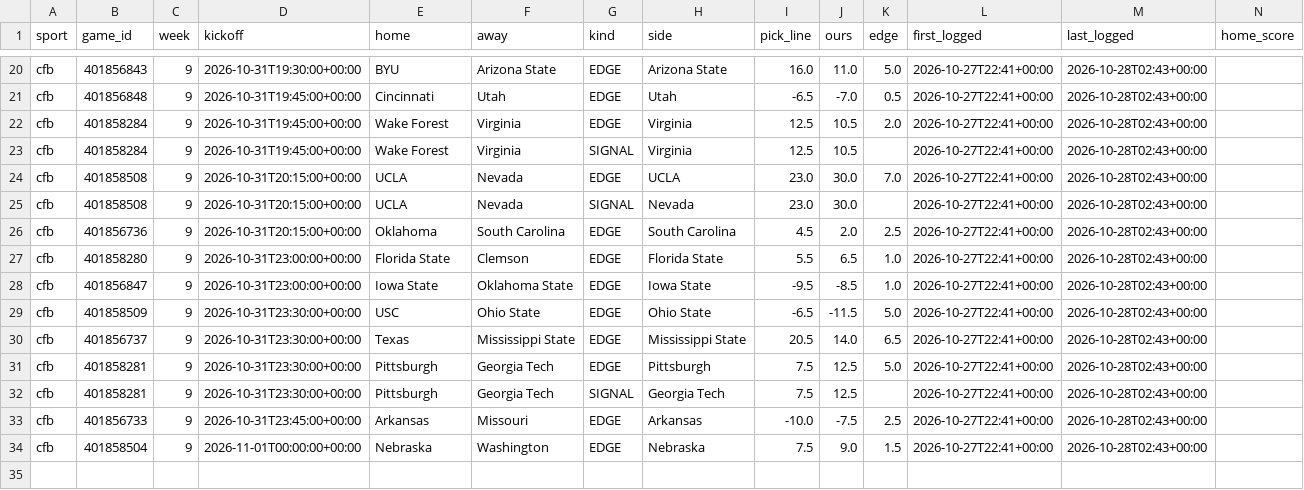
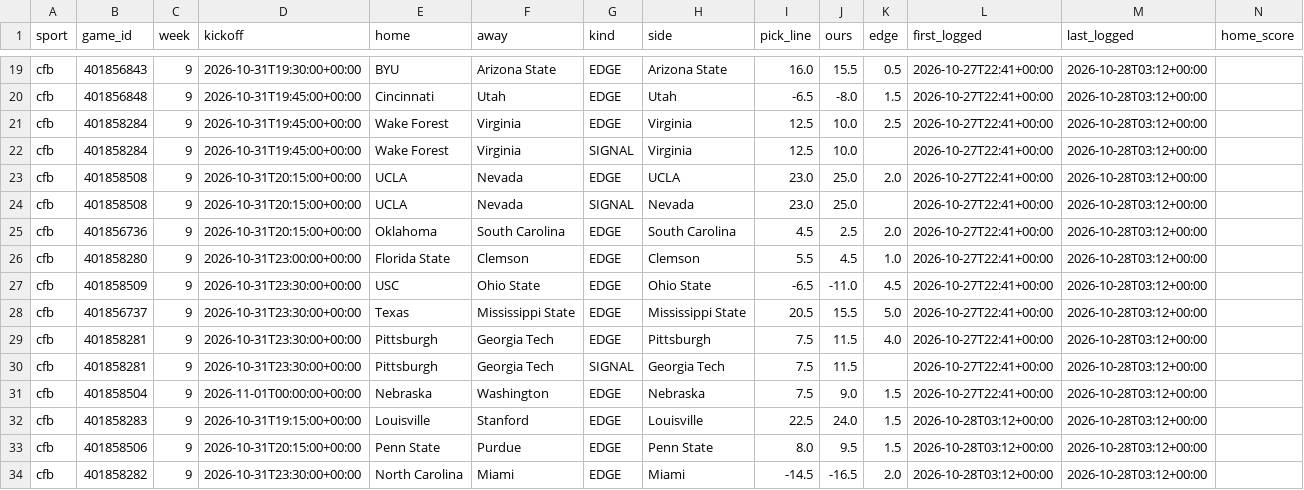
Before and after one commit to dylankelly0233-hoops/alphapoint-dashboards, a CSV file: scorecard_cfb.csv, drawn as a sheet; only a part is shown, gaps mark what is left out; removed rows and columns are numbered as before the commit, all else as after; rows hold the shown columns only; the diff covers the shown part only; the diff names each change by its address in the sheet, - before the commit and + after, or states it on an @@ line.

```diff
--- a/scorecard_cfb.csv
+++ b/scorecard_cfb.csv
-J19 (ours): 11.0
+J19 (ours): 15.5
-K19 (edge): 5.0
+K19 (edge): 0.5
-M19:M26 (last_logged): 2026-10-28T02:43+00:00
+M19:M26 (last_logged): 2026-10-28T03:12+00:00
-J20 (ours): -7.0
+J20 (ours): -8.0
-K20 (edge): 0.5
+K20 (edge): 1.5
-J21:J22 (ours): 10.5
+J21:J22 (ours): 10.0
-K21 (edge): 2.0
+K21 (edge): 2.5
-J23:J24 (ours): 30.0
+J23:J24 (ours): 25.0
-K23 (edge): 7.0
+K23 (edge): 2.0
-J25 (ours): 2.0
+J25 (ours): 2.5
-K25 (edge): 2.5
+K25 (edge): 2.0
-H26 (side): Florida State
+H26 (side): Clemson
-J26 (ours): 6.5
+J26 (ours): 4.5
-row 28: cfb | 401856847 | 9 | 2026-10-31T23:00:00+00:00 | Iowa State | Oklahoma State | EDGE | Iowa State | -9.5 | -8.5 | 1.0 | 2026-10-27T22:41+00:00 | 2026-10-28T02:43+00:00
-J27 (ours): -11.5
+J27 (ours): -11.0
-K27 (edge): 5.0
+K27 (edge): 4.5
-M27:M30 (last_logged): 2026-10-28T02:43+00:00
+M27:M30 (last_logged): 2026-10-28T03:12+00:00
-J28 (ours): 14.0
+J28 (ours): 15.5
-K28 (edge): 6.5
+K28 (edge): 5.0
-J29:J30 (ours): 12.5
+J29:J30 (ours): 11.5
-K29 (edge): 5.0
+K29 (edge): 4.0
-row 33: cfb | 401856733 | 9 | 2026-10-31T23:45:00+00:00 | Arkansas | Missouri | EDGE | Arkansas | -10.0 | -7.5 | 2.5 | 2026-10-27T22:41+00:00 | 2026-10-28T02:43+00:00
-M31 (last_logged): 2026-10-28T02:43+00:00
+M31 (last_logged): 2026-10-28T03:12+00:00
+row 32: cfb | 401858283 | 9 | 2026-10-31T19:15:00+00:00 | Louisville | Stanford | EDGE | Louisville | 22.5 | 24.0 | 1.5 | 2026-10-28T03:12+00:00 | 2026-10-28T03:12+00:00
+row 33: cfb | 401858506 | 9 | 2026-10-31T20:15:00+00:00 | Penn State | Purdue | EDGE | Penn State | 8.0 | 9.5 | 1.5 | 2026-10-28T03:12+00:00 | 2026-10-28T03:12+00:00
+row 34: cfb | 401858282 | 9 | 2026-10-31T23:30:00+00:00 | North Carolina | Miami | EDGE | Miami | -14.5 | -16.5 | 2.0 | 2026-10-28T03:12+00:00 | 2026-10-28T03:12+00:00
```
Also changed, not shown: 1 removed row and 49 edited cells elsewhere in this file, scorecard_nfl.csv.
